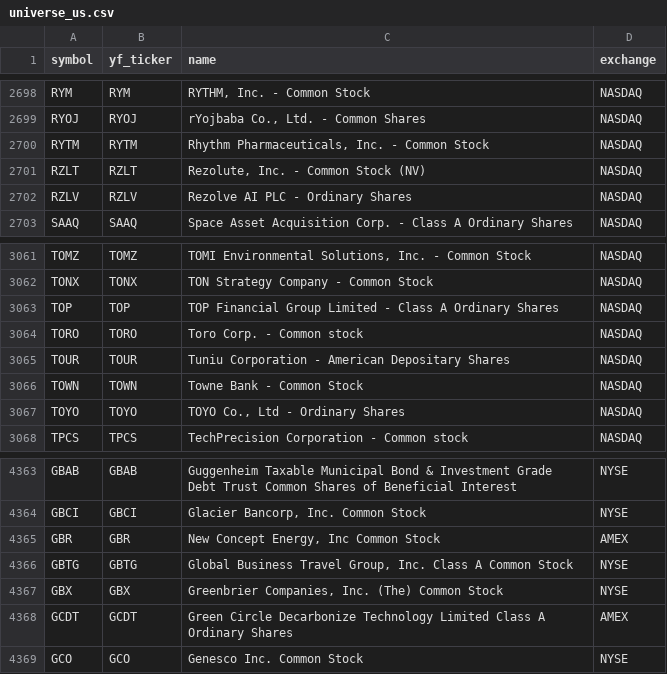
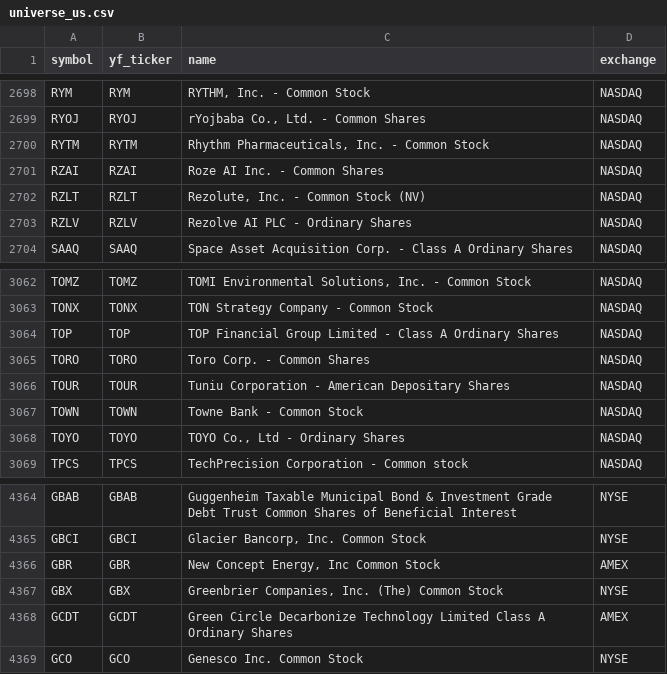
Before and after one commit to Aditya100704/nse-bse-momentum-scanner, a CSV file: data/universe_us.csv, drawn as a sheet; only a part is shown, gaps mark what is left out.

```diff
--- a/data/universe_us.csv
+++ b/data/universe_us.csv
@@ -2700,2 +2700,3 @@ RYOJ,RYOJ,"rYojbaba Co., Ltd. - Common Shares",NASDAQ
 RYTM,RYTM,"Rhythm Pharmaceuticals, Inc. - Common Stock",NASDAQ
+RZAI,RZAI,Roze AI Inc. - Common Shares,NASDAQ
 RZLT,RZLT,"Rezolute, Inc. - Common Stock (NV)",NASDAQ
@@ -3063,3 +3064,3 @@ TONX,TONX,TON Strategy Company - Common Stock,NASDAQ
 TOP,TOP,TOP Financial Group Limited - Class A Ordinary Shares,NASDAQ
-TORO,TORO,Toro Corp. - Common stock,NASDAQ
+TORO,TORO,Toro Corp. - Common Shares,NASDAQ
 TOUR,TOUR,Tuniu Corporation - American Depositary Shares,NASDAQ
@@ -4365,3 +4366,2 @@ GBCI,GBCI,"Glacier Bancorp, Inc. Common Stock",NYSE
 GBR,GBR,"New Concept Energy, Inc Common Stock",AMEX
-GBTG,GBTG,"Global Business Travel Group, Inc. Class A Common Stock",NYSE
 GBX,GBX,"Greenbrier Companies, Inc. (The) Common Stock",NYSE
```
Also changed, not shown: data/scanner_output_us.csv, data/universe.csv, 7 other files.
